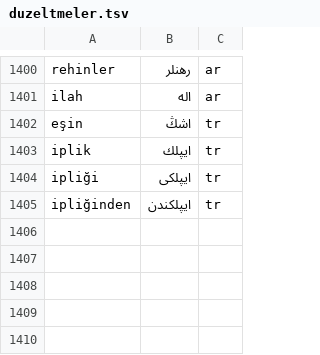
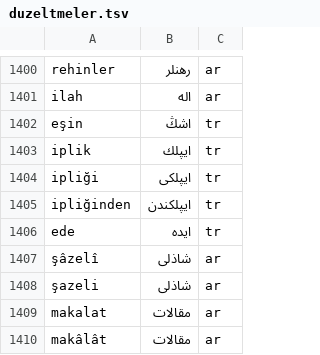
Before and after one commit to berzahbey/osmanlica-cevirici, a TSV file: app/data/duzeltmeler.tsv, drawn as a sheet; only a part is shown, gaps mark what is left out.

```diff
--- a/app/data/duzeltmeler.tsv
+++ b/app/data/duzeltmeler.tsv
@@ -1405 +1405,6 @@ ipliği	ایپلكی	tr
 ipliğinden	ایپلكندن	tr
+ede	ایده	tr
+şâzelî	شاذلی	ar
+şazeli	شاذلی	ar
+makalat	مقالات	ar
+makâlât	مقالات	ar
```
Also changed, not shown: app/data/baglam_kurallari.tsv, app/data/kok_elle.tsv, 10 other files.
